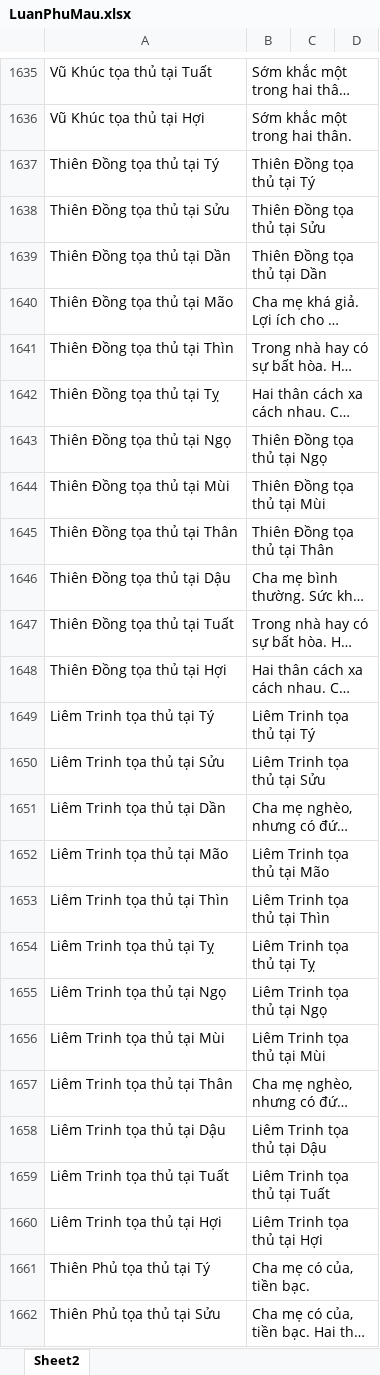
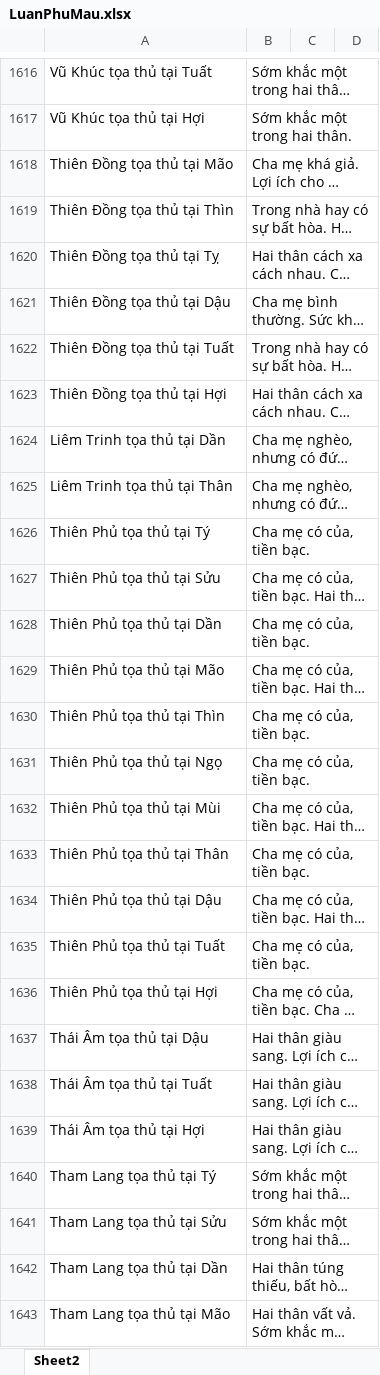
Before and after one commit to Donniehieu/LuanGiaiTuViBacPhai, an Excel workbook: LuanPhuMau.xlsx, sheet Sheet2, drawn as a sheet; only a part is shown, gaps mark what is left out; the shorter side is filled out with more unchanged rows; long unchanged cells end in …; values as stored, in another font and other column widths than the file's, no borders; conditional formats not drawn; the diff covers the shown part only; the diff names each change by its address in the sheet, - before the commit and + after, or states it on an @@ line.

```diff
--- a/LuanPhuMau.xlsx (sheet Sheet2)
+++ b/LuanPhuMau.xlsx (sheet Sheet2)
-row 1637: Thiên Đồng tọa thủ tại Tý | Thiên Đồng tọa thủ tại Tý
-row 1638: Thiên Đồng tọa thủ tại Sửu | Thiên Đồng tọa thủ tại Sửu
-row 1639: Thiên Đồng tọa thủ tại Dần | Thiên Đồng tọa thủ tại Dần
-row 1643: Thiên Đồng tọa thủ tại Ngọ | Thiên Đồng tọa thủ tại Ngọ
-row 1644: Thiên Đồng tọa thủ tại Mùi | Thiên Đồng tọa thủ tại Mùi
-row 1645: Thiên Đồng tọa thủ tại Thân | Thiên Đồng tọa thủ tại Thân
-row 1649: Liêm Trinh tọa thủ tại Tý | Liêm Trinh tọa thủ tại Tý
-row 1650: Liêm Trinh tọa thủ tại Sửu | Liêm Trinh tọa thủ tại Sửu
-row 1652: Liêm Trinh tọa thủ tại Mão | Liêm Trinh tọa thủ tại Mão
-row 1653: Liêm Trinh tọa thủ tại Thìn | Liêm Trinh tọa thủ tại Thìn
-row 1654: Liêm Trinh tọa thủ tại Tỵ | Liêm Trinh tọa thủ tại Tỵ
-row 1655: Liêm Trinh tọa thủ tại Ngọ | Liêm Trinh tọa thủ tại Ngọ
-row 1656: Liêm Trinh tọa thủ tại Mùi | Liêm Trinh tọa thủ tại Mùi
-row 1658: Liêm Trinh tọa thủ tại Dậu | Liêm Trinh tọa thủ tại Dậu
-row 1659: Liêm Trinh tọa thủ tại Tuất | Liêm Trinh tọa thủ tại Tuất
-row 1660: Liêm Trinh tọa thủ tại Hợi | Liêm Trinh tọa thủ tại Hợi
```
Also changed, not shown: 28 removed rows and 2 edited cells elsewhere in this sheet.
